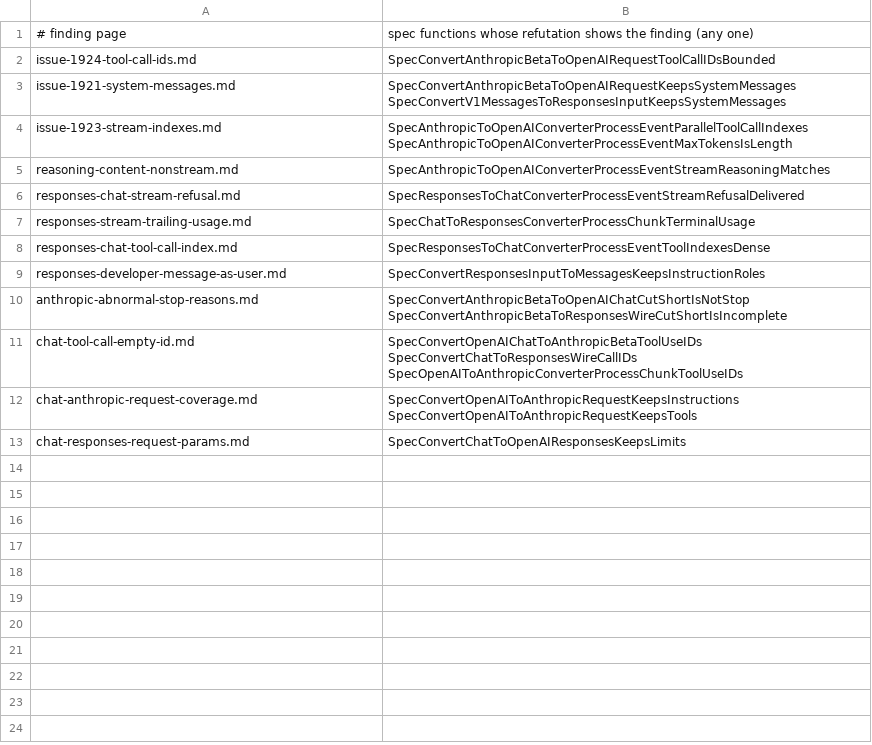
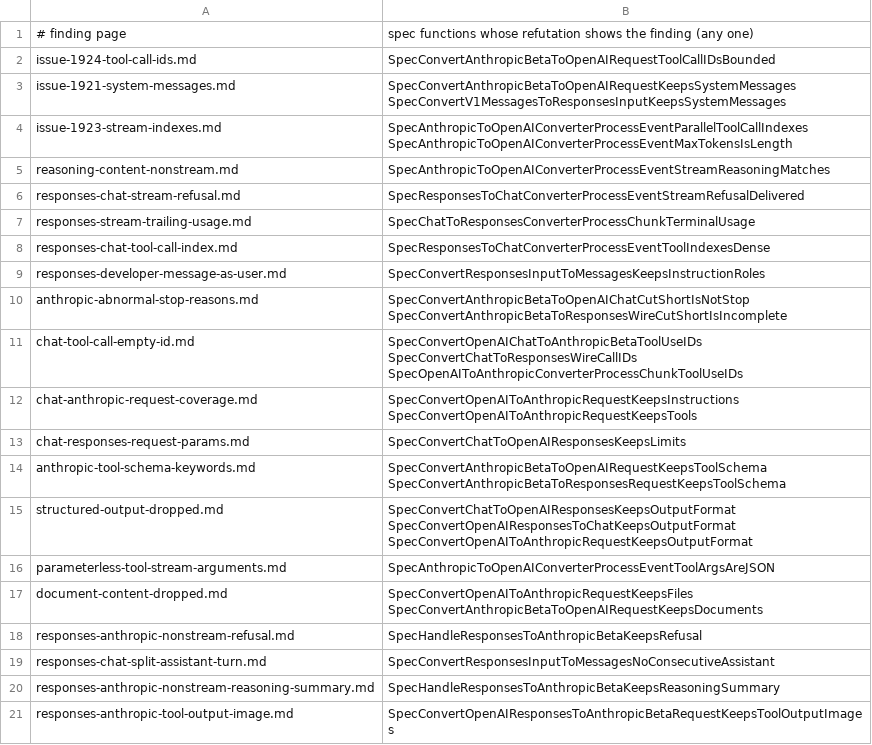
Before and after one commit to andreasfoo/go2lean-tingly-box, a TSV file: findings/index.tsv, drawn as a sheet.

```diff
--- a/findings/index.tsv
+++ b/findings/index.tsv
@@ -13 +13,9 @@ chat-anthropic-request-coverage.md	SpecConvertOpenAIToAnthropicRequestKeepsInstr
 chat-responses-request-params.md	SpecConvertChatToOpenAIResponsesKeepsLimits
+anthropic-tool-schema-keywords.md	SpecConvertAnthropicBetaToOpenAIRequestKeepsToolSchema SpecConvertAnthropicBetaToResponsesRequestKeepsToolSchema
+structured-output-dropped.md	SpecConvertChatToOpenAIResponsesKeepsOutputFormat SpecConvertOpenAIResponsesToChatKeepsOutputFormat SpecConvertOpenAIToAnthropicRequestKeepsOutputFormat
+parameterless-tool-stream-arguments.md	SpecAnthropicToOpenAIConverterProcessEventToolArgsAreJSON
+document-content-dropped.md	SpecConvertOpenAIToAnthropicRequestKeepsFiles SpecConvertAnthropicBetaToOpenAIRequestKeepsDocuments
+responses-anthropic-nonstream-refusal.md	SpecHandleResponsesToAnthropicBetaKeepsRefusal
+responses-chat-split-assistant-turn.md	SpecConvertResponsesInputToMessagesNoConsecutiveAssistant
+responses-anthropic-nonstream-reasoning-summary.md	SpecHandleResponsesToAnthropicBetaKeepsReasoningSummary
+responses-anthropic-tool-output-image.md	SpecConvertOpenAIResponsesToAnthropicBetaRequestKeepsToolOutputImages
```
Also changed, not shown: benchmark.tsv, 3 other files.
